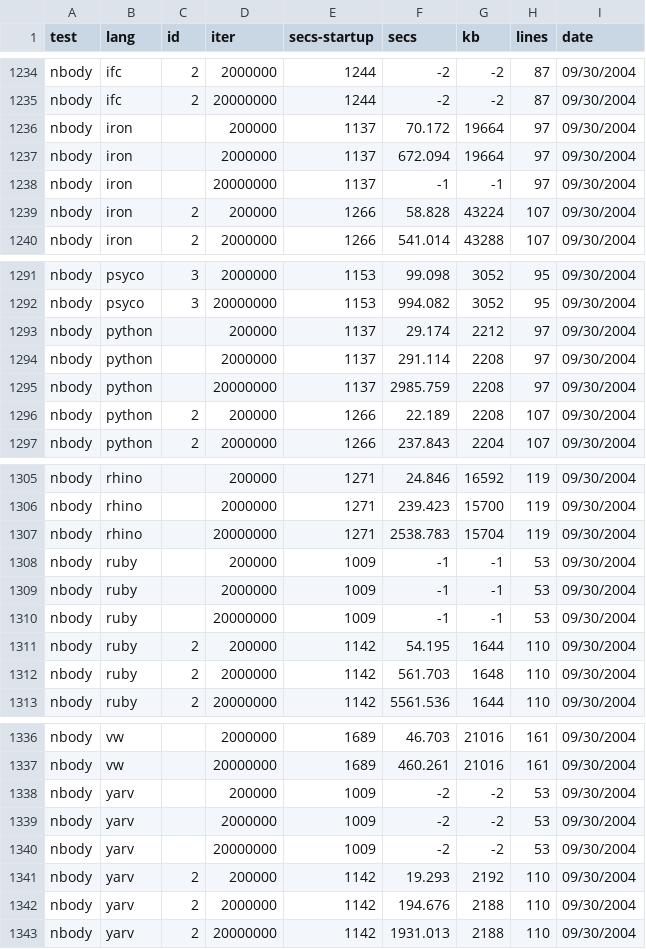
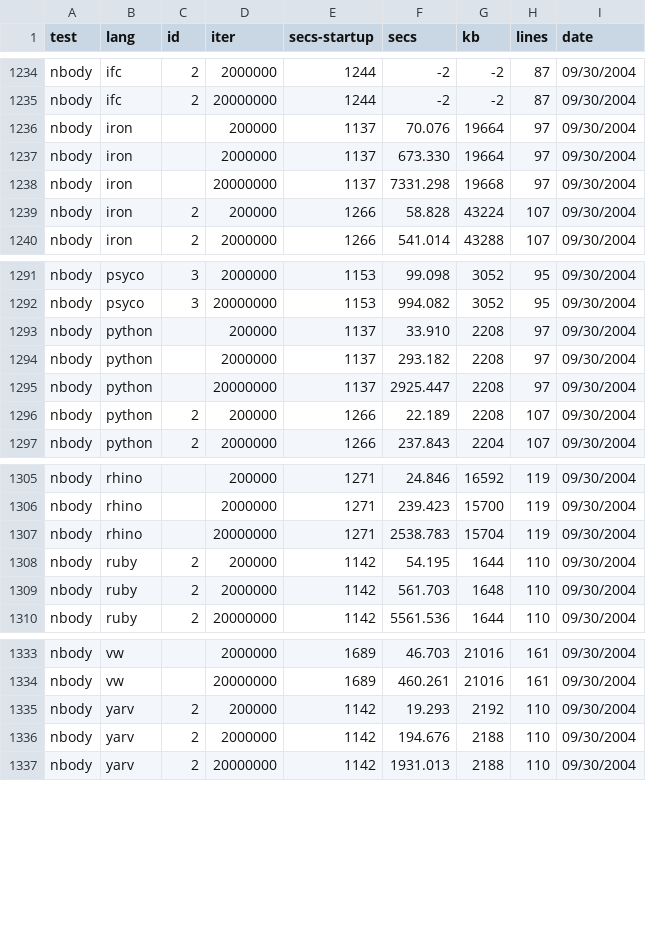
Before and after one commit to kragen/shootout, a CSV file: website/websites/gp4/data/ndata.csv, drawn as a sheet; only a part is shown, gaps mark what is left out.

```diff
--- a/website/websites/gp4/data/ndata.csv
+++ b/website/websites/gp4/data/ndata.csv
@@ -1235,5 +1235,5 @@ nbody,ifc,2,2000000,1244,-2,-2,87, 09/30/2004
 nbody,ifc,2,20000000,1244,-2,-2,87, 09/30/2004
-nbody,iron, ,200000,1137,70.172,19664,97, 09/30/2004
-nbody,iron, ,2000000,1137,672.094,19664,97, 09/30/2004
-nbody,iron, ,20000000,1137,-1,-1,97, 09/30/2004
+nbody,iron, ,200000,1137,70.076,19664,97, 09/30/2004
+nbody,iron, ,2000000,1137,673.330,19664,97, 09/30/2004
+nbody,iron, ,20000000,1137,7331.298,19668,97, 09/30/2004
 nbody,iron,2,200000,1266,58.828,43224,107, 09/30/2004
@@ -1292,5 +1292,5 @@ nbody,psyco,3,2000000,1153,99.098,3052,95, 09/30/2004
 nbody,psyco,3,20000000,1153,994.082,3052,95, 09/30/2004
-nbody,python, ,200000,1137,29.174,2212,97, 09/30/2004
-nbody,python, ,2000000,1137,291.114,2208,97, 09/30/2004
-nbody,python, ,20000000,1137,2985.759,2208,97, 09/30/2004
+nbody,python, ,200000,1137,33.910,2208,97, 09/30/2004
+nbody,python, ,2000000,1137,293.182,2208,97, 09/30/2004
+nbody,python, ,20000000,1137,2925.447,2208,97, 09/30/2004
 nbody,python,2,200000,1266,22.189,2208,107, 09/30/2004
@@ -1307,5 +1307,2 @@ nbody,rhino, ,2000000,1271,239.423,15700,119, 09/30/2004
 nbody,rhino, ,20000000,1271,2538.783,15704,119, 09/30/2004
-nbody,ruby, ,200000,1009,-1,-1,53, 09/30/2004
-nbody,ruby, ,2000000,1009,-1,-1,53, 09/30/2004
-nbody,ruby, ,20000000,1009,-1,-1,53, 09/30/2004
 nbody,ruby,2,200000,1142,54.195,1644,110, 09/30/2004
@@ -1337,5 +1334,2 @@ nbody,vw, ,2000000,1689,46.703,21016,161, 09/30/2004
 nbody,vw, ,20000000,1689,460.261,21016,161, 09/30/2004
-nbody,yarv, ,200000,1009,-2,-2,53, 09/30/2004
-nbody,yarv, ,2000000,1009,-2,-2,53, 09/30/2004
-nbody,yarv, ,20000000,1009,-2,-2,53, 09/30/2004
 nbody,yarv,2,200000,1142,19.293,2192,110, 09/30/2004
```
Also changed, not shown: website/websites/gp4/data/data.csv, 2 other files.
